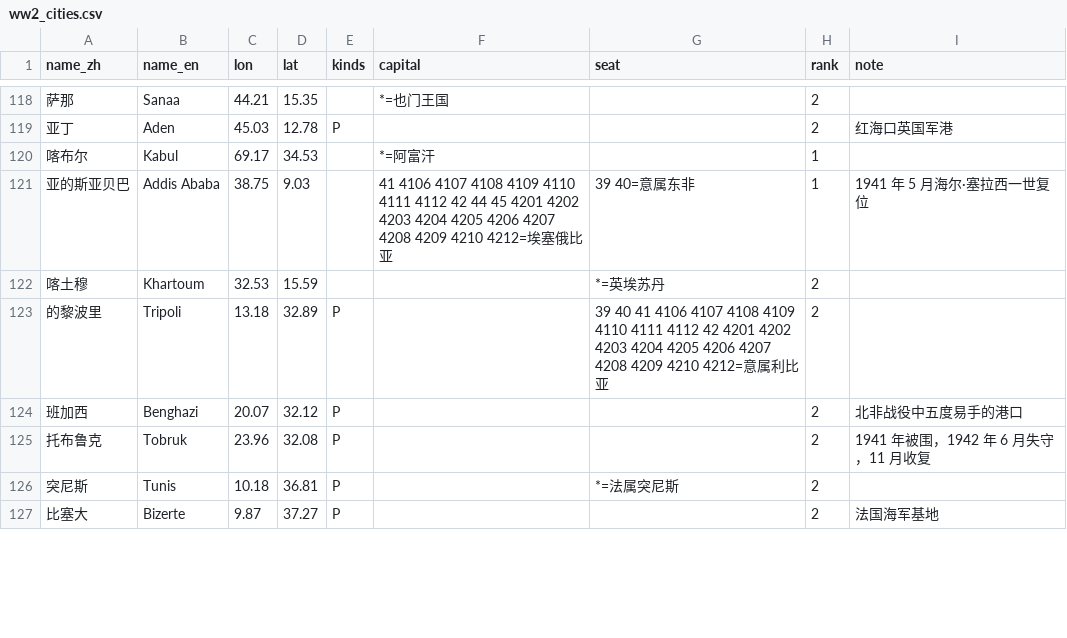
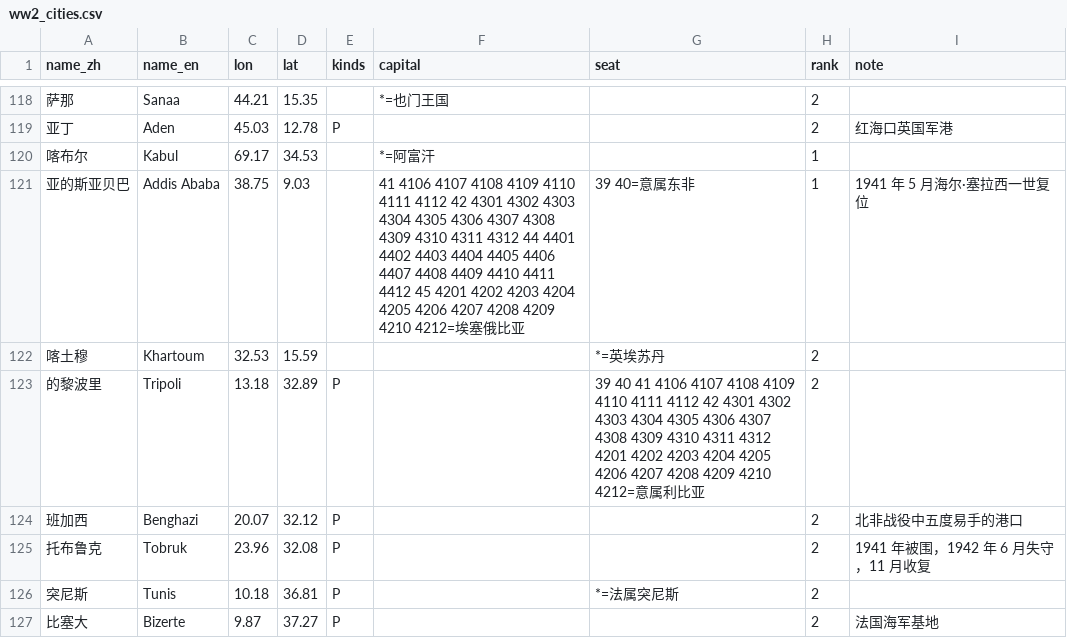
Before and after one commit to dns0129/World_Map_History, a CSV file: curated/ww2_cities.csv, drawn as a sheet; only a part is shown, gaps mark what is left out; the diff covers the shown part only.

```diff
--- a/curated/ww2_cities.csv
+++ b/curated/ww2_cities.csv
@@ -120,5 +120,5 @@ name_zh,name_en,lon,lat,kinds,capital,seat,rank,note
 喀布尔,Kabul,69.17,34.53,,*=阿富汗,,1,
-亚的斯亚贝巴,Addis Ababa,38.75,9.03,,41 4106 4107 4108 4109 4110 4111 4112 42 44 45 4201 4202 4203 4204 4205 4206 4207 4208 4209 4210 4212=埃塞俄比亚,39 40=意属东非,1,1941 年 5 月海尔·塞拉西一世复位
+亚的斯亚贝巴,Addis Ababa,38.75,9.03,,41 4106 4107 4108 4109 4110 4111 4112 42 4301 4302 4303 4304 4305 4306 4307 4308 4309 4310 4311 4312 44 4401 4402 4403 4404 4405 4406 4407 4408 4409 4410 4411 4412 45 4201 4202 4203 4204 4205 4206 4207 4208 4209 4210 4212=埃塞俄比亚,39 40=意属东非,1,1941 年 5 月海尔·塞拉西一世复位
 喀土穆,Khartoum,32.53,15.59,,,*=英埃苏丹,2,
-的黎波里,Tripoli,13.18,32.89,P,,39 40 41 4106 4107 4108 4109 4110 4111 4112 42 4201 4202 4203 4204 4205 4206 4207 4208 4209 4210 4212=意属利比亚,2,
+的黎波里,Tripoli,13.18,32.89,P,,39 40 41 4106 4107 4108 4109 4110 4111 4112 42 4301 4302 4303 4304 4305 4306 4307 4308 4309 4310 4311 4312 4201 4202 4203 4204 4205 4206 4207 4208 4209 4210 4212=意属利比亚,2,
 班加西,Benghazi,20.07,32.12,P,,,2,北非战役中五度易手的港口
```
Also changed, not shown: 24 edited cells elsewhere in this file, 33 other files.
